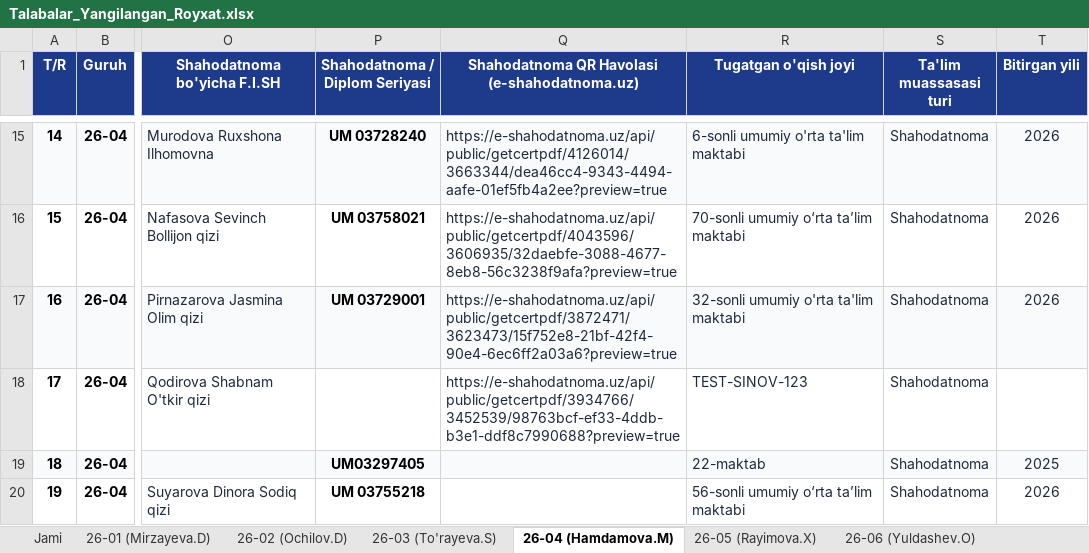
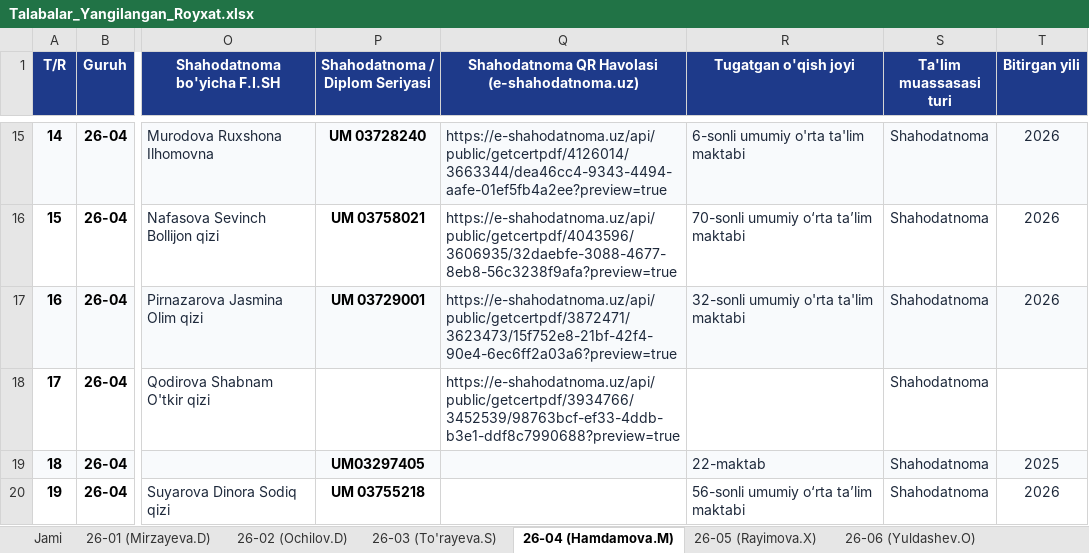
Before and after one commit to ozodbeknapasov007-dotcom/talabalar-jadvali, an Excel workbook: qayta_tekshiruv/Talabalar_Yangilangan_Royxat.xlsx, sheet 26-04 (Hamdamova.M), drawn as a sheet; only a part is shown, gaps mark what is left out; values as stored, in another font and other column widths than the file's, no borders; the diff names each change by its address in the sheet, - before the commit and + after, or states it on an @@ line.

Commit message:
Auto: talaba ma'lumotlari yangilandi (2026-09-22 21:22:17)

```diff
--- a/qayta_tekshiruv/Talabalar_Yangilangan_Royxat.xlsx (sheet 26-04 (Hamdamova.M))
+++ b/qayta_tekshiruv/Talabalar_Yangilangan_Royxat.xlsx (sheet 26-04 (Hamdamova.M))
-R18 (Tugatgan o'qish joyi): TEST-SINOV-123
+R18 (Tugatgan o'qish joyi): (empty)
```
Also changed, not shown: sheet Jami, Talabalar_Toliq_Royxati.xlsx, Talabalar_Yangilangan_Royxat.xlsx, 1 other file.
